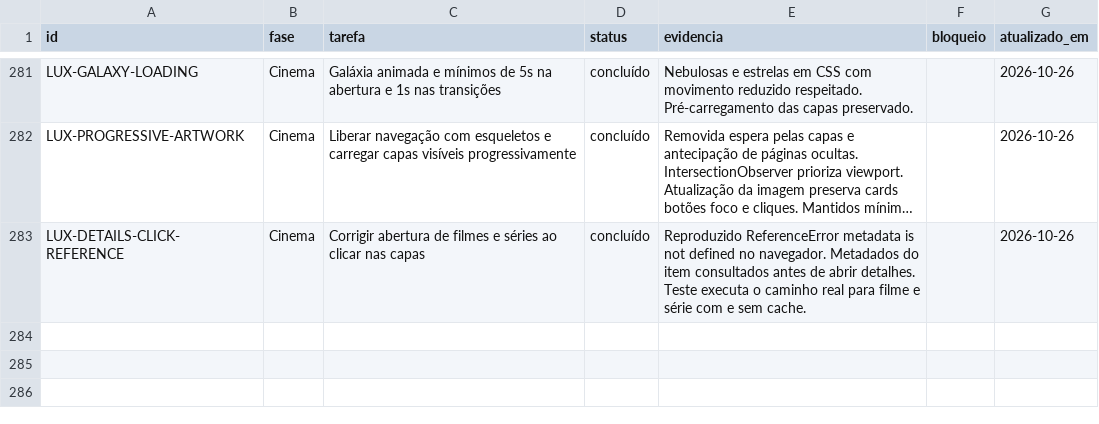
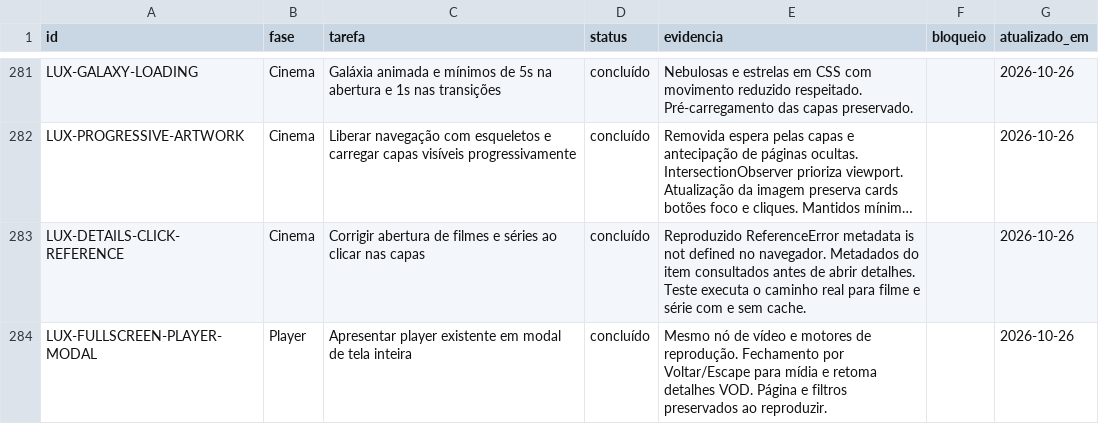
Before and after one commit to DevSouza208/LuxPlayerZero, a CSV file: docs/TAREFAS.csv, drawn as a sheet; only a part is shown, gaps mark what is left out; long unchanged cells end in …; the diff names each change by its address in the sheet, - before the commit and + after, or states it on an @@ line.

Commit message:
Present existing playback engine in fullscreen modal

```diff
--- a/docs/TAREFAS.csv
+++ b/docs/TAREFAS.csv
+row 284: LUX-FULLSCREEN-PLAYER-MODAL | Player | Apresentar player existente em modal de tela inteira | concluído | Mesmo nó de vídeo e motores de reprodução. Fechamento por Voltar/Escape para mídia e retoma detalhes VOD. Página e filtros preservados ao reproduzir. |  | 2026-10-26
```
Also changed, not shown: 8 other files.
